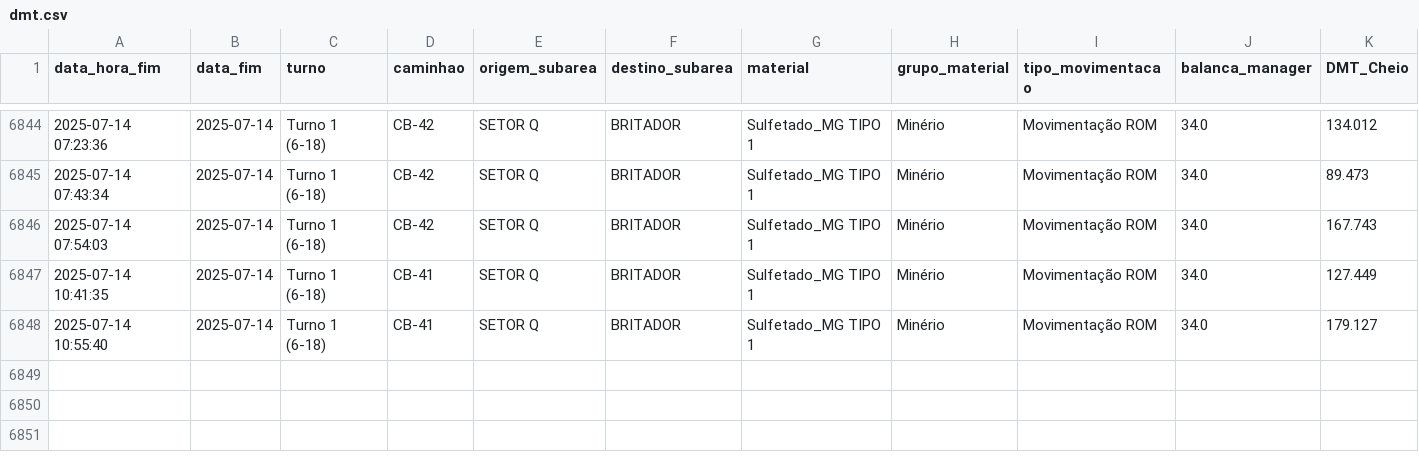
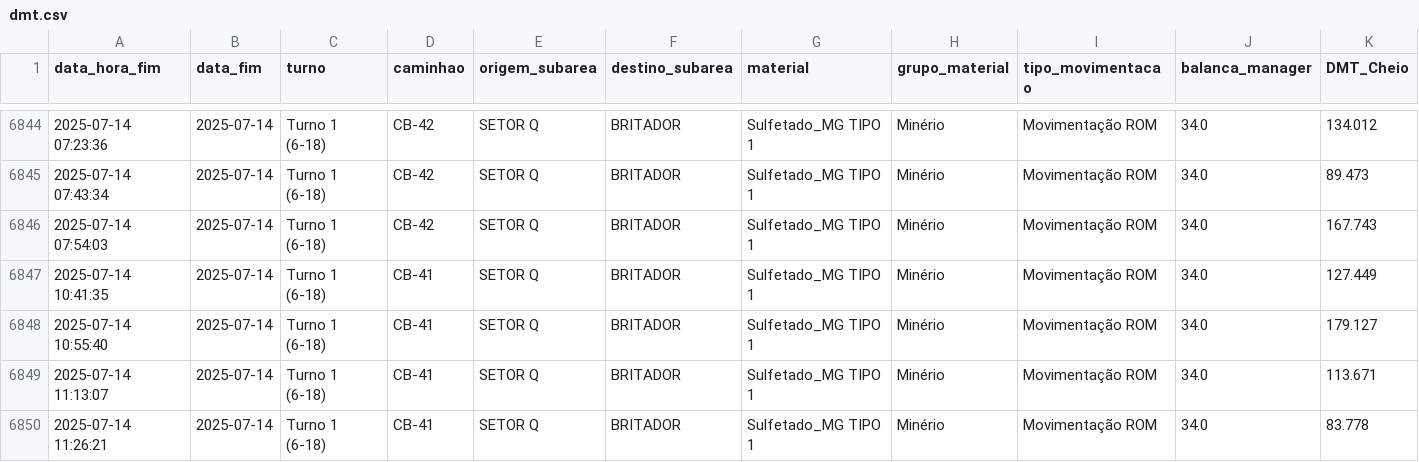
Before and after one commit to eduardosoros/app_controle_dmt, a CSV file: dados/dmt.csv, drawn as a sheet; only a part is shown, gaps mark what is left out; rows hold the shown columns only; the diff names each change by its address in the sheet, - before the commit and + after, or states it on an @@ line.

Commit message:
Atualização automática via DSN de Usuário

```diff
--- a/dados/dmt.csv
+++ b/dados/dmt.csv
+row 6849: 2025-07-14 11:13:07 | 2025-07-14 | Turno 1 (6-18) | CB-41 | SETOR Q | BRITADOR | Sulfetado_MG TIPO 1 | Minério | Movimentação ROM | 34.0 | 113.671
+row 6850: 2025-07-14 11:26:21 | 2025-07-14 | Turno 1 (6-18) | CB-41 | SETOR Q | BRITADOR | Sulfetado_MG TIPO 1 | Minério | Movimentação ROM | 34.0 | 83.778
```
